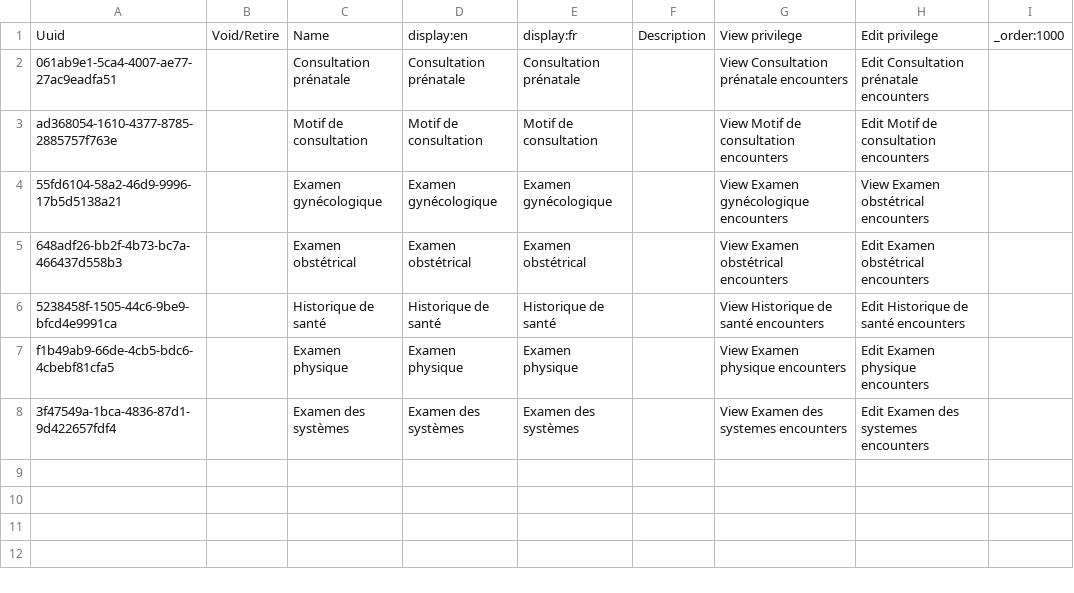
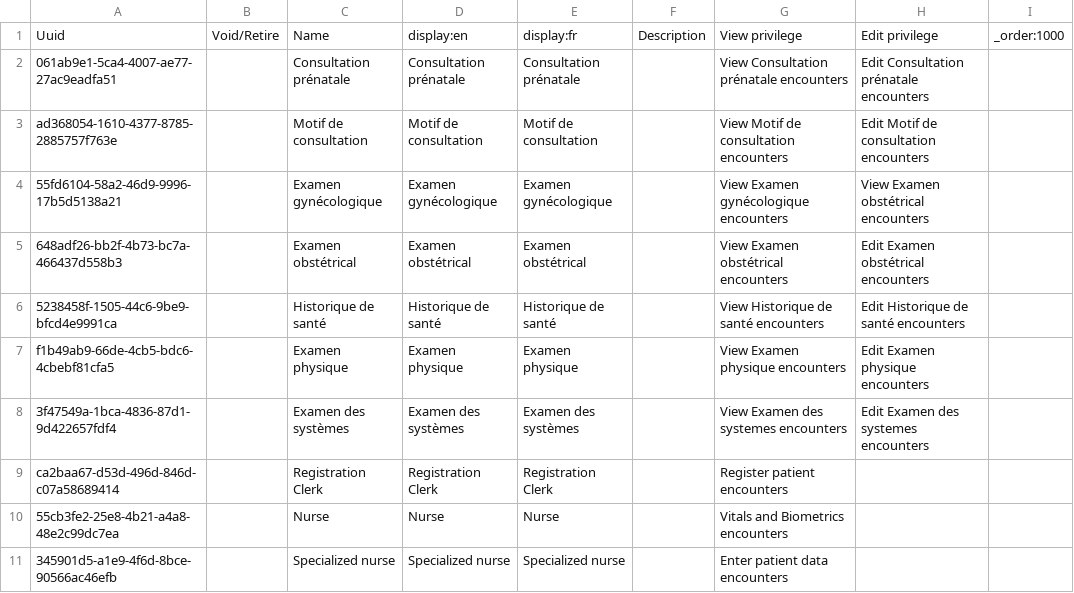
Before and after one commit to mekomsolutions/ozone-hsc, a CSV file: configs/openmrs/initializer_config/encountertypes/additionalEncountertypes.csv, drawn as a sheet.

Commit message:
HSC-297: Configure appropriate privileges for users

```diff
--- a/configs/openmrs/initializer_config/encountertypes/additionalEncountertypes.csv
+++ b/configs/openmrs/initializer_config/encountertypes/additionalEncountertypes.csv
@@ -8 +8,4 @@ f1b49ab9-66de-4cb5-bdc6-4cbebf81cfa5,,Examen physique,Examen physique,Examen phy
 3f47549a-1bca-4836-87d1-9d422657fdf4,,Examen des systèmes,Examen des systèmes,Examen des systèmes,,View Examen des systemes encounters,Edit Examen des systemes encounters,
+ca2baa67-d53d-496d-846d-c07a58689414,,Registration Clerk,Registration Clerk,Registration Clerk,,Register patient encounters,,
+55cb3fe2-25e8-4b21-a4a8-48e2c99dc7ea,,Nurse,Nurse,Nurse,,Vitals and Biometrics encounters,,
+345901d5-a1e9-4f6d-8bce-90566ac46efb,,Specialized nurse,Specialized nurse,Specialized nurse,,Enter patient data encounters,,
```
Also changed, not shown: configs/openmrs/initializer_config/privileges/additionalPrivileges.csv.
